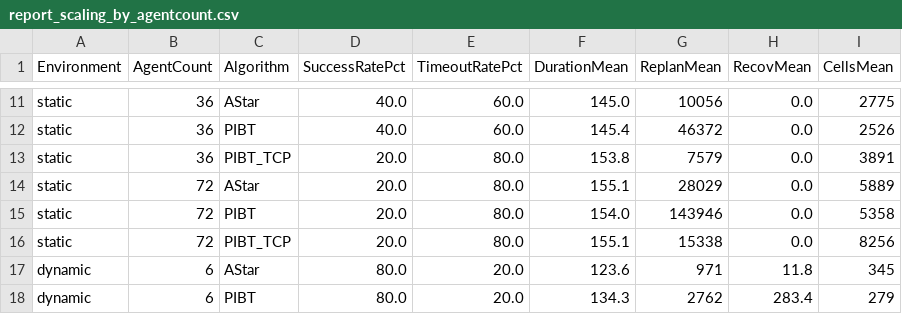
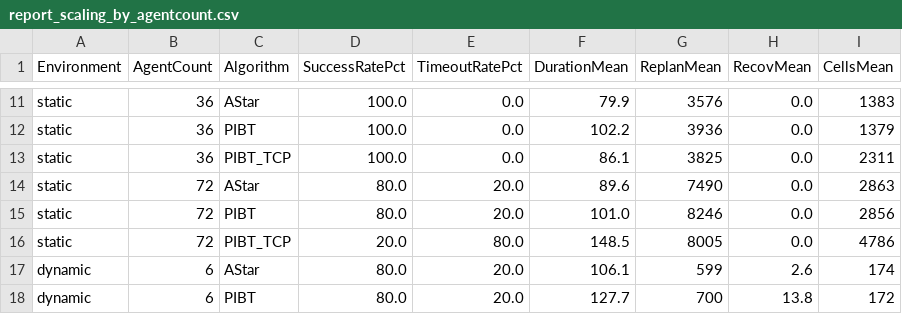
Before and after one commit to West2light/DATN, a CSV file: BacktestResults/report_scaling_by_agentcount.csv, drawn as a sheet; only a part is shown, gaps mark what is left out; the diff covers the shown part only; the diff names each change by its address in the sheet, - before the commit and + after, or states it on an @@ line.

```diff
--- a/BacktestResults/report_scaling_by_agentcount.csv
+++ b/BacktestResults/report_scaling_by_agentcount.csv
-D11:D12 (SuccessRatePct): 40.0
+D11:D12 (SuccessRatePct): 100.0
-E11:E12 (TimeoutRatePct): 60.0
+E11:E12 (TimeoutRatePct): 0.0
-F11 (DurationMean): 145.0
+F11 (DurationMean): 79.9
-G11 (ReplanMean): 10056
+G11 (ReplanMean): 3576
-I11 (CellsMean): 2775
+I11 (CellsMean): 1383
-F12 (DurationMean): 145.4
+F12 (DurationMean): 102.2
-G12 (ReplanMean): 46372
+G12 (ReplanMean): 3936
-I12 (CellsMean): 2526
+I12 (CellsMean): 1379
-D13 (SuccessRatePct): 20.0
+D13 (SuccessRatePct): 100.0
-E13 (TimeoutRatePct): 80.0
+E13 (TimeoutRatePct): 0.0
-F13 (DurationMean): 153.8
+F13 (DurationMean): 86.1
-G13 (ReplanMean): 7579
+G13 (ReplanMean): 3825
-I13 (CellsMean): 3891
+I13 (CellsMean): 2311
-D14:D15 (SuccessRatePct): 20.0
+D14:D15 (SuccessRatePct): 80.0
-E14:E15 (TimeoutRatePct): 80.0
+E14:E15 (TimeoutRatePct): 20.0
-F14 (DurationMean): 155.1
+F14 (DurationMean): 89.6
-G14 (ReplanMean): 28029
+G14 (ReplanMean): 7490
-I14 (CellsMean): 5889
+I14 (CellsMean): 2863
-F15 (DurationMean): 154.0
+F15 (DurationMean): 101.0
-G15 (ReplanMean): 143946
+G15 (ReplanMean): 8246
-I15 (CellsMean): 5358
+I15 (CellsMean): 2856
-F16 (DurationMean): 155.1
+F16 (DurationMean): 148.5
-G16 (ReplanMean): 15338
+G16 (ReplanMean): 8005
-I16 (CellsMean): 8256
+I16 (CellsMean): 4786
-F17 (DurationMean): 123.6
+F17 (DurationMean): 106.1
-G17 (ReplanMean): 971
+G17 (ReplanMean): 599
-H17 (RecovMean): 11.8
+H17 (RecovMean): 2.6
-I17 (CellsMean): 345
+I17 (CellsMean): 174
-F18 (DurationMean): 134.3
+F18 (DurationMean): 127.7
-G18 (ReplanMean): 2762
+G18 (ReplanMean): 700
-H18 (RecovMean): 283.4
+H18 (RecovMean): 13.8
-I18 (CellsMean): 279
+I18 (CellsMean): 172
```
Also changed, not shown: 99 edited cells elsewhere in this file, BacktestResults/report_scaling_by_map.csv, 20 other files.
